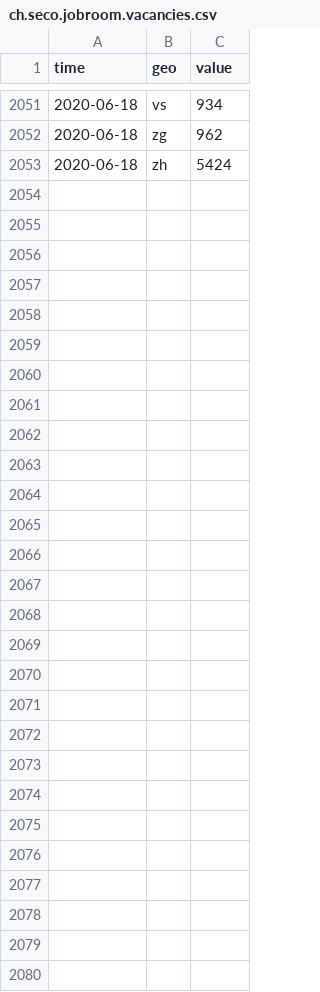
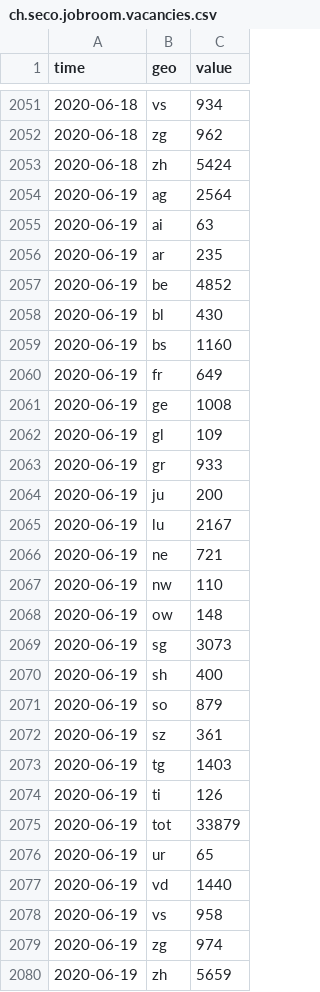
Before and after one commit to KOF-ch/economic-monitoring, a CSV file: data/ch.seco.jobroom.vacancies.csv, drawn as a sheet; only a part is shown, gaps mark what is left out.

```diff
--- a/data/ch.seco.jobroom.vacancies.csv
+++ b/data/ch.seco.jobroom.vacancies.csv
@@ -2053 +2053,28 @@ time,geo,value
 2020-06-18,zh,5424
+2020-06-19,ag,2564
+2020-06-19,ai,63
+2020-06-19,ar,235
+2020-06-19,be,4852
+2020-06-19,bl,430
+2020-06-19,bs,1160
+2020-06-19,fr,649
+2020-06-19,ge,1008
+2020-06-19,gl,109
+2020-06-19,gr,933
+2020-06-19,ju,200
+2020-06-19,lu,2167
+2020-06-19,ne,721
+2020-06-19,nw,110
+2020-06-19,ow,148
+2020-06-19,sg,3073
+2020-06-19,sh,400
+2020-06-19,so,879
+2020-06-19,sz,361
+2020-06-19,tg,1403
+2020-06-19,ti,126
+2020-06-19,tot,33879
+2020-06-19,ur,65
+2020-06-19,vd,1440
+2020-06-19,vs,958
+2020-06-19,zg,974
+2020-06-19,zh,5659
```
Also changed, not shown: data/ch.seco.jobroom.candidates.csv, data/ch.shab.csv, 5 other files.
